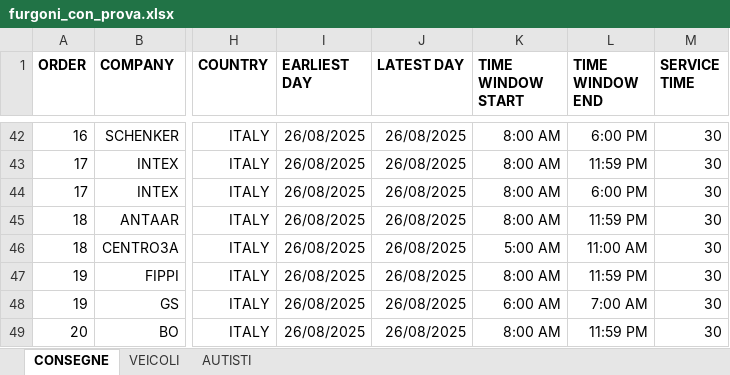
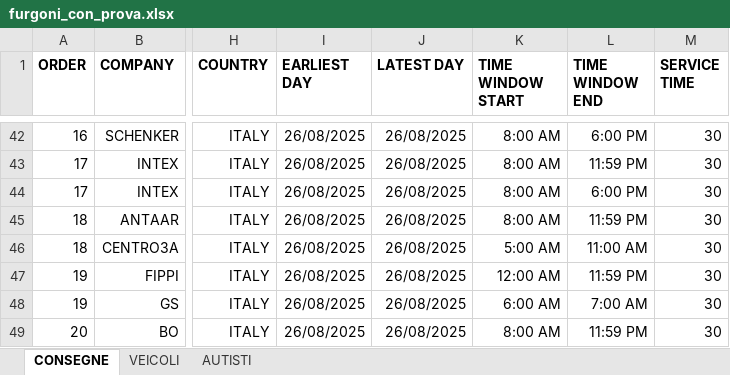
Before and after one commit to oss-esso/Full-Optimizer, an Excel workbook: VRPExample/heuristicapproach/src/furgoni_con_prova.xlsx, sheet CONSEGNE, drawn as a sheet; only a part is shown, gaps mark what is left out; values as stored, in another font and other column widths than the file's, no borders; the diff covers the shown part only; the diff names each change by its address in the sheet, - before the commit and + after, or states it on an @@ line.

```diff
--- a/VRPExample/heuristicapproach/src/furgoni_con_prova.xlsx (sheet CONSEGNE)
+++ b/VRPExample/heuristicapproach/src/furgoni_con_prova.xlsx (sheet CONSEGNE)
-K47 (TIME WINDOW START): 8:00 AM
+K47 (TIME WINDOW START): 12:00 AM
```
Also changed, not shown: 12 edited cells elsewhere in this sheet, 35 other files.
